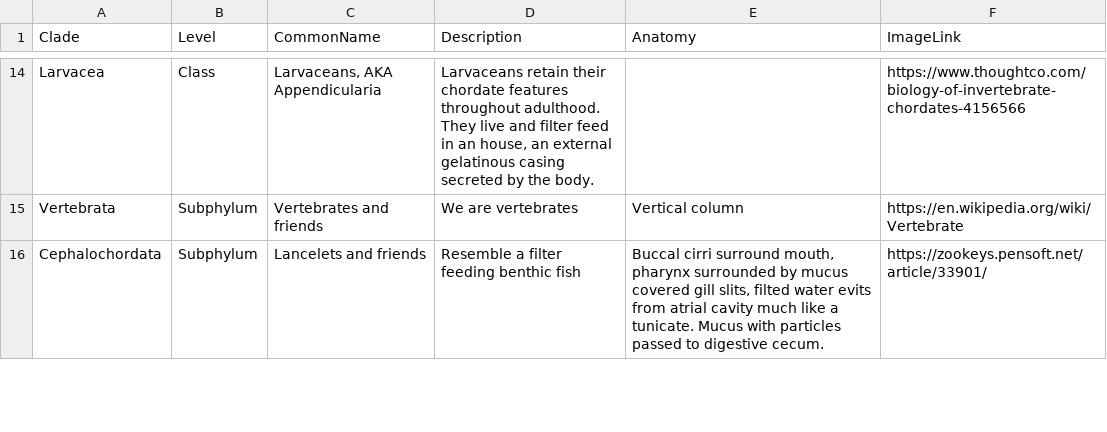
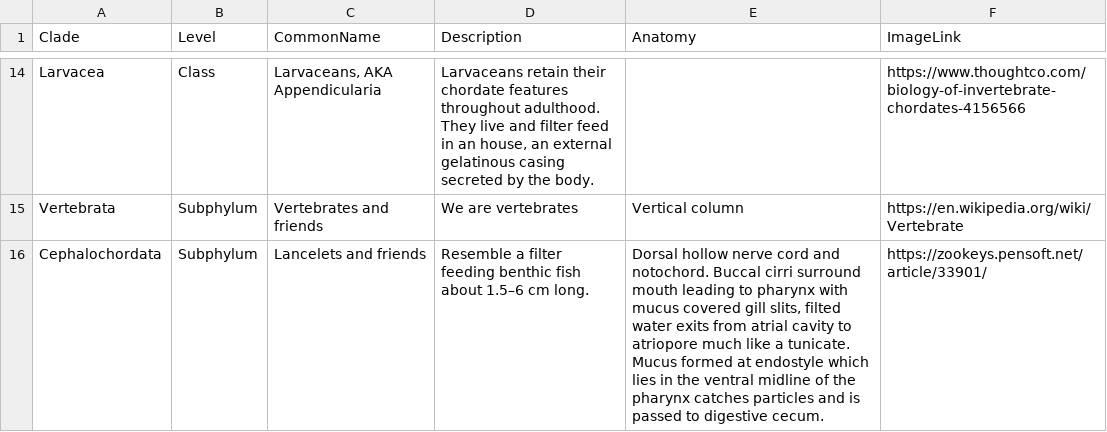
Before and after one commit to kphudson13/AnimalTreeApp, a CSV file: AnimalTreeApp/InvertDescriptions.csv, drawn as a sheet; only a part is shown, gaps mark what is left out; the diff covers the shown part only.

```diff
--- a/AnimalTreeApp/InvertDescriptions.csv
+++ b/AnimalTreeApp/InvertDescriptions.csv
@@ -15,2 +15,2 @@ Larvacea,Class,"Larvaceans, AKA Appendicularia","Larvaceans retain their chordat
 Vertebrata,Subphylum,Vertebrates and friends,We are vertebrates,Vertical column,https://en.wikipedia.org/wiki/Vertebrate
-Cephalochordata,Subphylum,Lancelets and friends,Resemble a filter feeding benthic fish,"Buccal cirri surround mouth, pharynx surrounded by mucus covered gill slits, filted water evits from atrial cavity much like a tunicate. Mucus with particles passed to digestive cecum.",https://zookeys.pensoft.net/article/33901/
+Cephalochordata,Subphylum,Lancelets and friends,Resemble a filter feeding benthic fish about 1.5–6 cm long.,"Dorsal hollow nerve cord and notochord. Buccal cirri surround mouth leading to pharynx with mucus covered gill slits, filted water exits from atrial cavity to atriopore much like a tunicate. Mucus formed at endostyle which lies in the ventral midline of the pharynx catches particles and is passed to digestive cecum.",https://zookeys.pensoft.net/article/33901/
```
Also changed, not shown: 3 edited cells elsewhere in this file, 1 other file.
